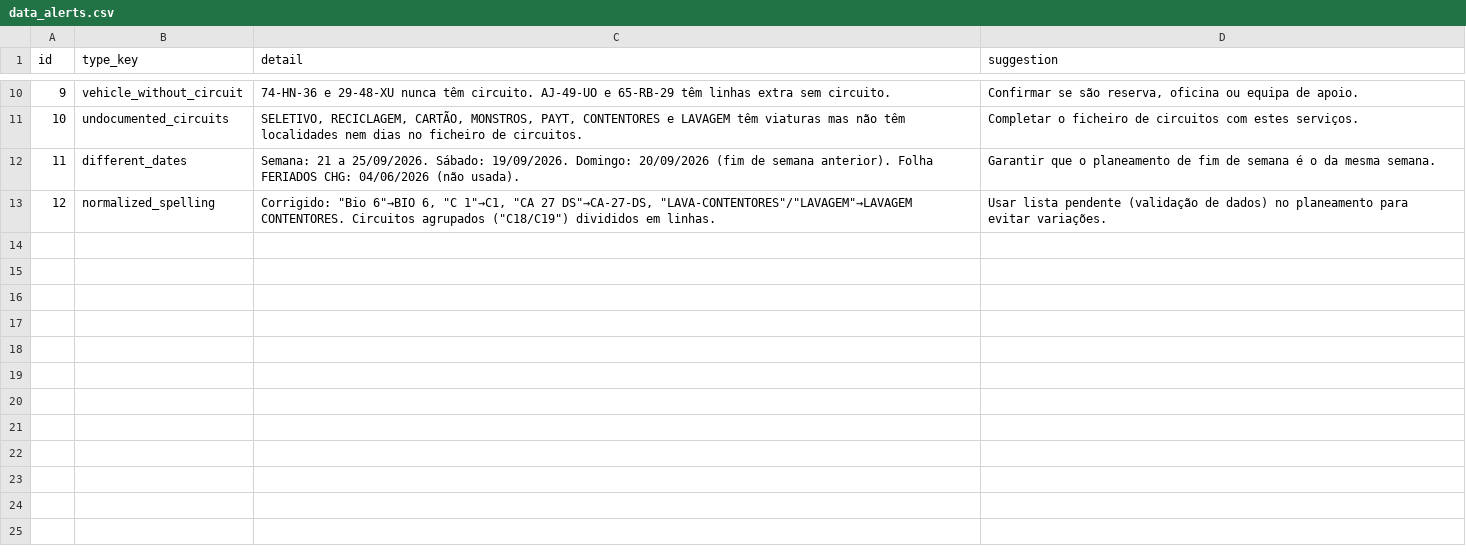
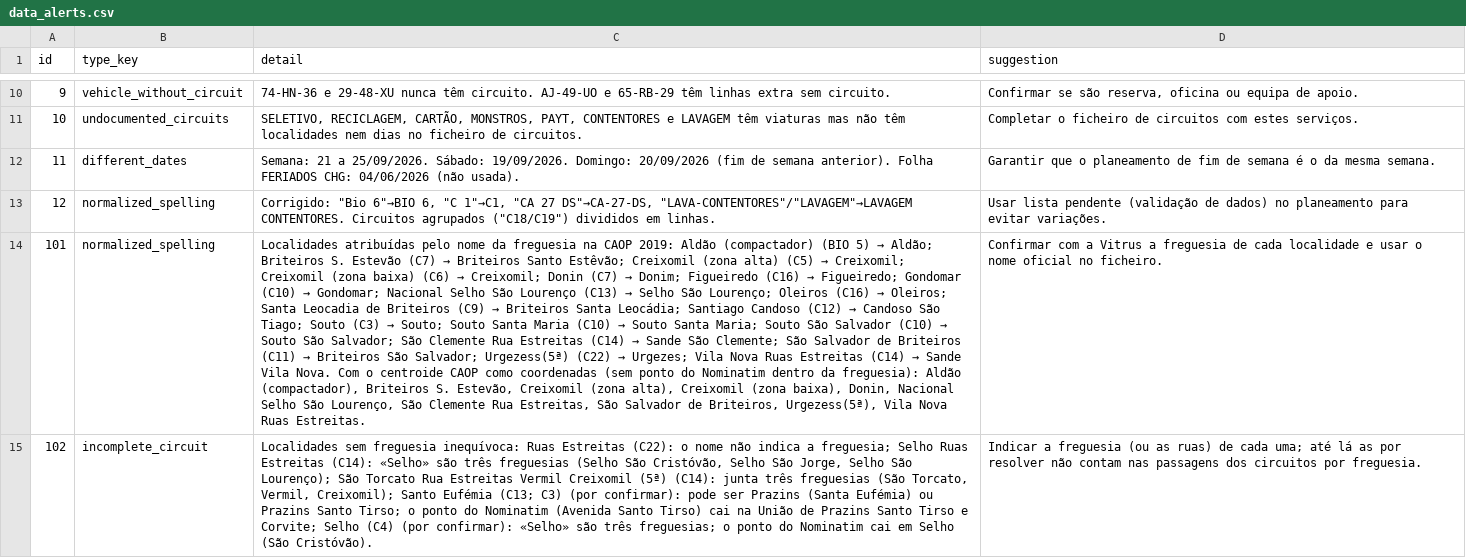
Before and after one commit to helderpgoncalves/novelo, a CSV file: data/processed/data_alerts.csv, drawn as a sheet; only a part is shown, gaps mark what is left out; the diff names each change by its address in the sheet, - before the commit and + after, or states it on an @@ line.

```diff
--- a/data/processed/data_alerts.csv
+++ b/data/processed/data_alerts.csv
+row 14: 101 | normalized_spelling | Localidades atribuídas pelo nome da freguesia na CAOP 2019: Aldão (compactador) (BIO 5) → Aldão; Briteiros S. Estevão (C7) → Briteiros Santo Estêvão; Creixomil (zona alta) (C5) → Creixomil; Creixomil (zona baixa) (C6) → Creixomil; Donin (C7) → Donim; Figueiredo (C16) → Figueiredo; Gondomar (C10) → Gondomar; Nacional Selho São Lourenço (C13) → Selho São Lourenço; Oleiros (C16) → Oleiros; Santa Leocadia de Briteiros (C9) → Briteiros Santa Leocádia; Santiago Candoso (C12) → Candoso São Tiago; Souto (C3) → Souto; Souto Santa Maria (C10) → Souto Santa Maria; Souto São Salvador (C10) → Souto São Salvador; São Clemente Rua Estreitas (C14) → Sande São Clemente; São Salvador de Briteiros (C11) → Briteiros São Salvador; Urgezess(5ª) (C22) → Urgezes; Vila Nova Ruas Estreitas (C14) → Sande Vila Nova. Com o centroide CAOP como coordenadas (sem ponto do Nominatim dentro da freguesia): Aldão (compactador), Briteiros S. Estevão, Creixomil (zona alta), Creixomil (zona baixa), Donin, Nacional Selho São Lourenço, São Clemente Rua Estreitas, São Salvador de Briteiros, Urgezess(5ª), Vila Nova Ruas Estreitas. | Confirmar com a Vitrus a freguesia de cada localidade e usar o nome oficial no ficheiro.
+row 15: 102 | incomplete_circuit | Localidades sem freguesia inequívoca: Ruas Estreitas (C22): o nome não indica a freguesia; Selho Ruas Estreitas (C14): «Selho» são três freguesias (Selho São Cristóvão, Selho São Jorge, Selho São Lourenço); São Torcato Rua Estreitas Vermil Creixomil (5ª) (C14): junta três freguesias (São Torcato, Vermil, Creixomil); Santo Eufémia (C13; C3) (por confirmar): pode ser Prazins (Santa Eufémia) ou Prazins Santo Tirso; o ponto do Nominatim (Avenida Santo Tirso) cai na União de Prazins Santo Tirso e Corvite; Selho (C4) (por confirmar): «Selho» são três freguesias; o ponto do Nominatim cai em Selho (São Cristóvão). | Indicar a freguesia (ou as ruas) de cada uma; até lá as por resolver não contam nas passagens dos circuitos por freguesia.
```
Also changed, not shown: data/processed/localities_geo.csv, 30 other files.
